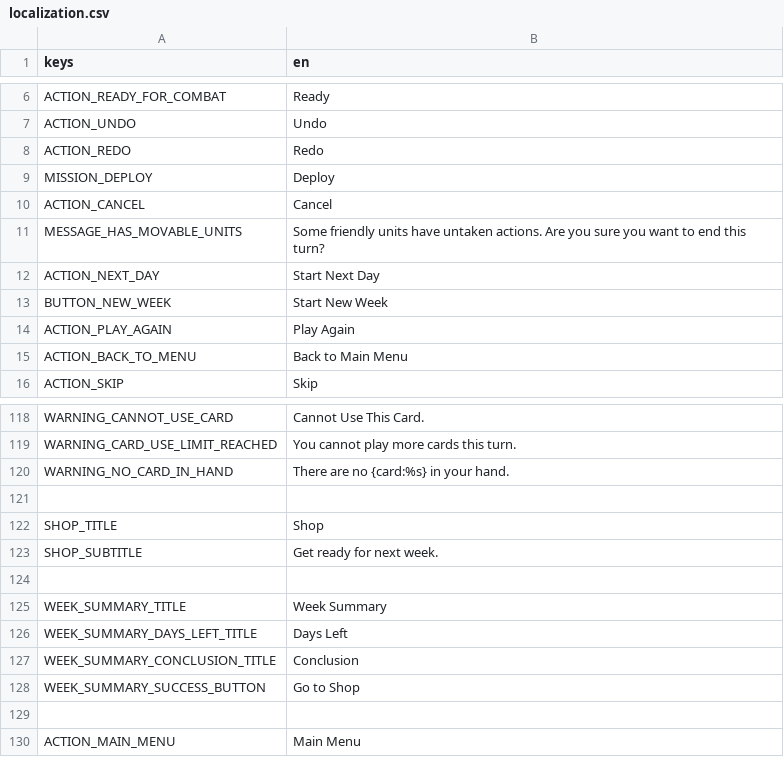
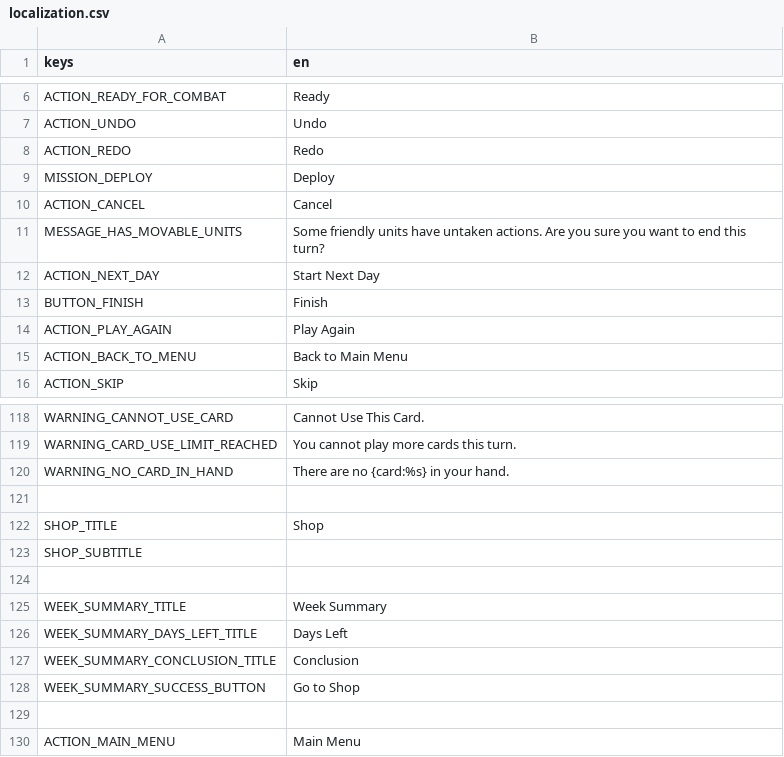
Before and after one commit to cyanglaz/garden, a CSV file: resources/localization/localization.csv, drawn as a sheet; only a part is shown, gaps mark what is left out.

```diff
--- a/resources/localization/localization.csv
+++ b/resources/localization/localization.csv
@@ -12,3 +12,3 @@ MESSAGE_HAS_MOVABLE_UNITS,"Some friendly units have untaken actions. Are you sur
 ACTION_NEXT_DAY,"Start Next Day"
-BUTTON_NEW_WEEK,"Start New Week"
+BUTTON_FINISH,"Finish"
 ACTION_PLAY_AGAIN,"Play Again"
@@ -122,3 +122,3 @@ WARNING_NO_CARD_IN_HAND, "There are no {card:%s} in your hand."
 SHOP_TITLE, "Shop"
-SHOP_SUBTITLE, "Get ready for next week."
+SHOP_SUBTITLE, ""
 
```
Also changed, not shown: 8 other files.
